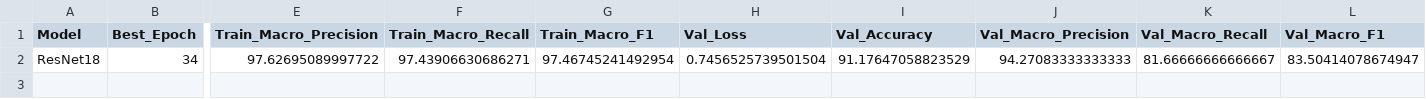
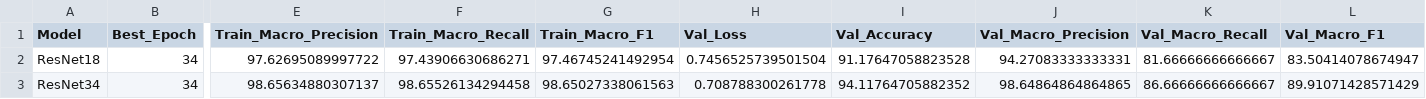
Before and after one commit to Juan-Antonio-24/ckplus-facial-expression-benchmark, a CSV file: results/train_val_results.csv, drawn as a sheet; only a part is shown, gaps mark what is left out; rows hold the shown columns only; the diff names each change by its address in the sheet, - before the commit and + after, or states it on an @@ line.

Commit message:
`feat: train ResNet34 and add FastAPI endpoint`

```diff
--- a/results/train_val_results.csv
+++ b/results/train_val_results.csv
-I2 (Val_Accuracy): 91.17647058823529
+I2 (Val_Accuracy): 91.17647058823528
-J2 (Val_Macro_Precision): 94.27083333333333
+J2 (Val_Macro_Precision): 94.27083333333331
+row 3: ResNet34 | 34 | 98.65634880307137 | 98.65526134294458 | 98.65027338061563 | 0.708788300261778 | 94.11764705882352 | 98.64864864864865 | 86.66666666666667 | 89.91071428571429
```
Also changed, not shown: results/benchmark_results.csv, 5 other files.
